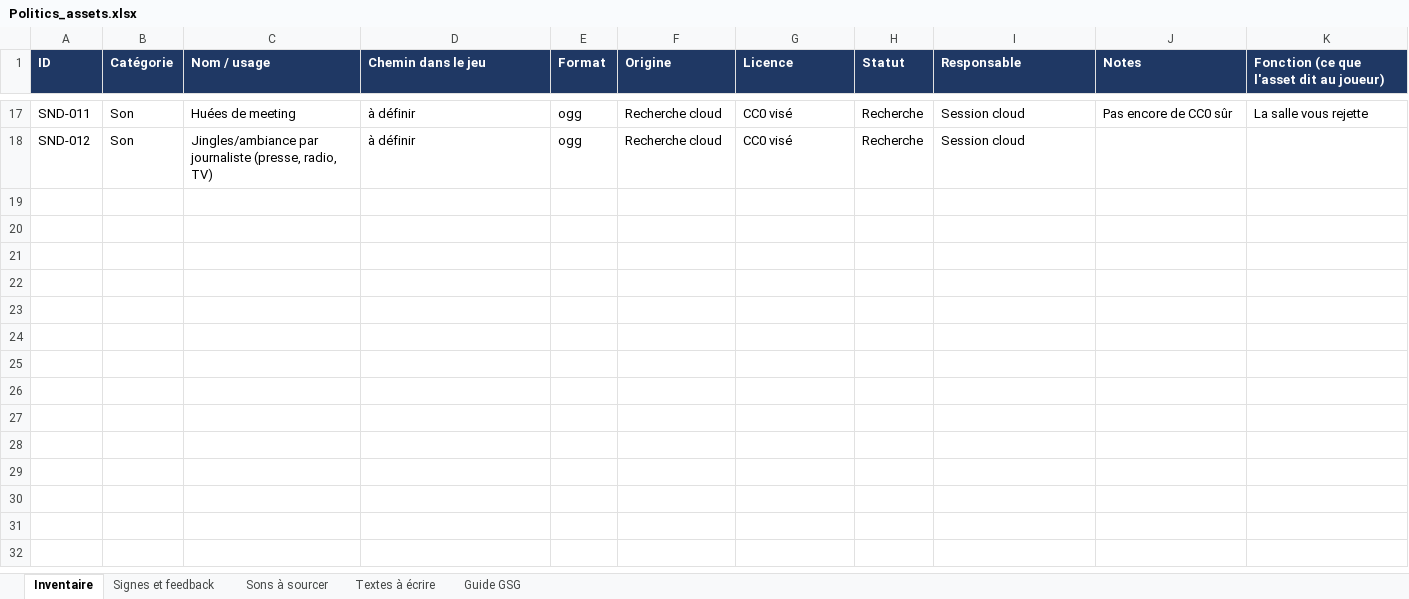
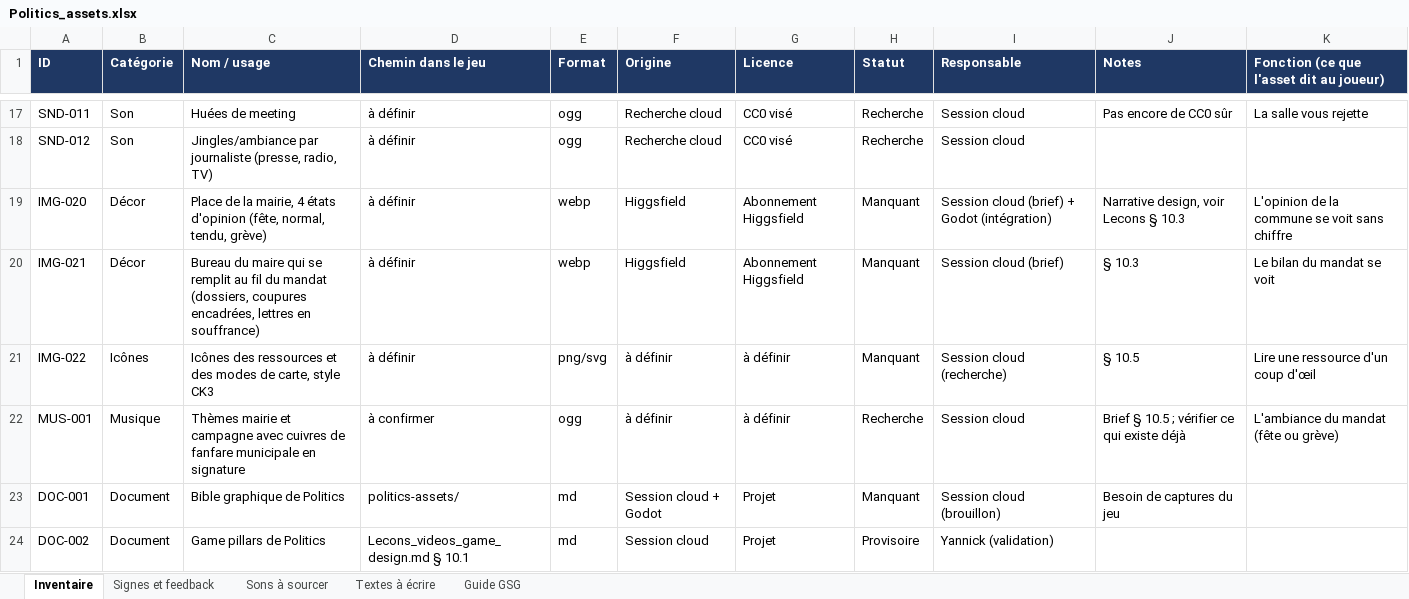
Before and after one commit to yannickjoseph1-ship-it/Yannicktask, an Excel workbook: politics-assets/Politics_assets.xlsx, sheet Inventaire, drawn as a sheet; only a part is shown, gaps mark what is left out; values as stored, in another font and other column widths than the file's, no borders; the diff names each change by its address in the sheet, - before the commit and + after, or states it on an @@ line.

```diff
--- a/politics-assets/Politics_assets.xlsx (sheet Inventaire)
+++ b/politics-assets/Politics_assets.xlsx (sheet Inventaire)
+row 19: IMG-020 | Décor | Place de la mairie, 4 états d'opinion (fête, normal, tendu, grève) | à définir | webp | Higgsfield | Abonnement Higgsfield | Manquant | Session cloud (brief) + Godot (intégration) | Narrative design, voir Lecons § 10.3 | L'opinion de la commune se voit sans chiffre
+row 20: IMG-021 | Décor | Bureau du maire qui se remplit au fil du mandat (dossiers, coupures encadrées, lettres en souffrance) | à définir | webp | Higgsfield | Abonnement Higgsfield | Manquant | Session cloud (brief) | § 10.3 | Le bilan du mandat se voit
+row 21: IMG-022 | Icônes | Icônes des ressources et des modes de carte, style CK3 | à définir | png/svg | à définir | à définir | Manquant | Session cloud (recherche) | § 10.5 | Lire une ressource d'un coup d'œil
+row 22: MUS-001 | Musique | Thèmes mairie et campagne avec cuivres de fanfare municipale en signature | à confirmer | ogg | à définir | à définir | Recherche | Session cloud | Brief § 10.5 ; vérifier ce qui existe déjà | L'ambiance du mandat (fête ou grève)
+row 23: DOC-001 | Document | Bible graphique de Politics | politics-assets/ | md | Session cloud + Godot | Projet | Manquant | Session cloud (brouillon) | Besoin de captures du jeu
+row 24: DOC-002 | Document | Game pillars de Politics | Lecons_videos_game_design.md § 10.1 | md | Session cloud | Projet | Provisoire | Yannick (validation)
```
Also changed, not shown: sheet Textes à écrire, 1 other file.
